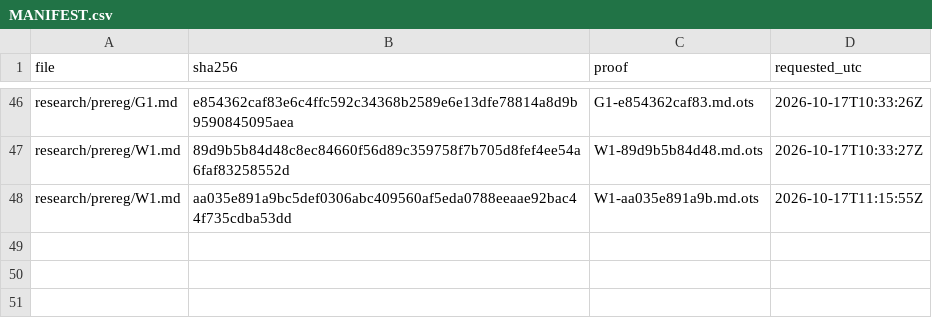
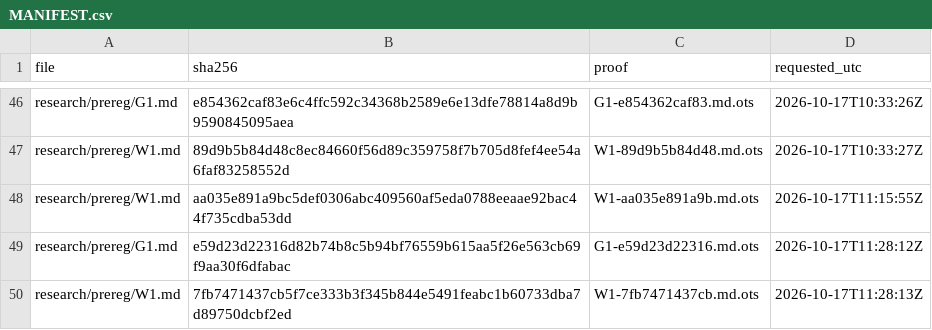
Before and after one commit to amit8f/edge-lab-public, a CSV file: timestamps/MANIFEST.csv, drawn as a sheet; only a part is shown, gaps mark what is left out.

```diff
--- a/timestamps/MANIFEST.csv
+++ b/timestamps/MANIFEST.csv
@@ -48 +48,3 @@ research/prereg/W1.md,89d9b5b84d48c8ec84660f56d89c359758f7b705d8fef4ee54a6faf832
 research/prereg/W1.md,aa035e891a9bc5def0306abc409560af5eda0788eeaae92bac44f735cdba53dd,W1-aa035e891a9b.md.ots,2026-10-17T11:15:55Z
+research/prereg/G1.md,e59d23d22316d82b74b8c5b94bf76559b615aa5f26e563cb69f9aa30f6dfabac,G1-e59d23d22316.md.ots,2026-10-17T11:28:12Z
+research/prereg/W1.md,7fb7471437cb5f7ce333b3f345b844e5491feabc1b60733dba7d89750dcbf2ed,W1-7fb7471437cb.md.ots,2026-10-17T11:28:13Z
```
Also changed, not shown: 2 other files.
